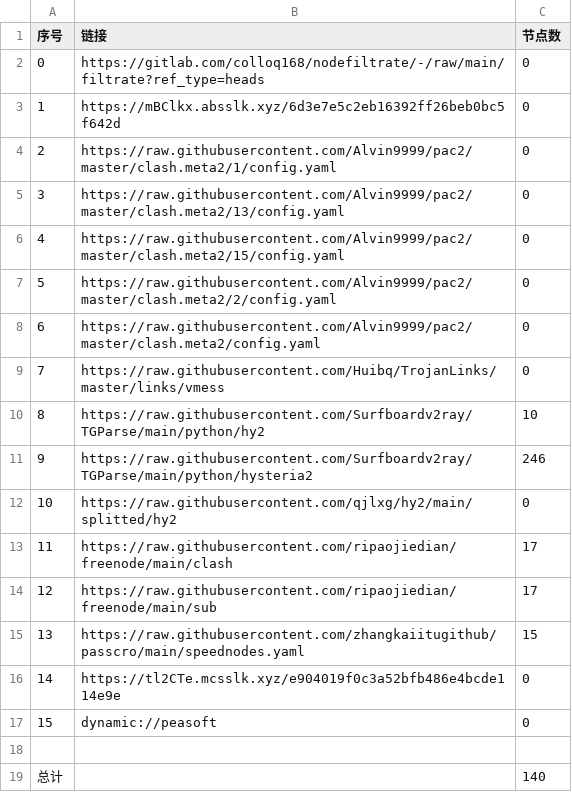
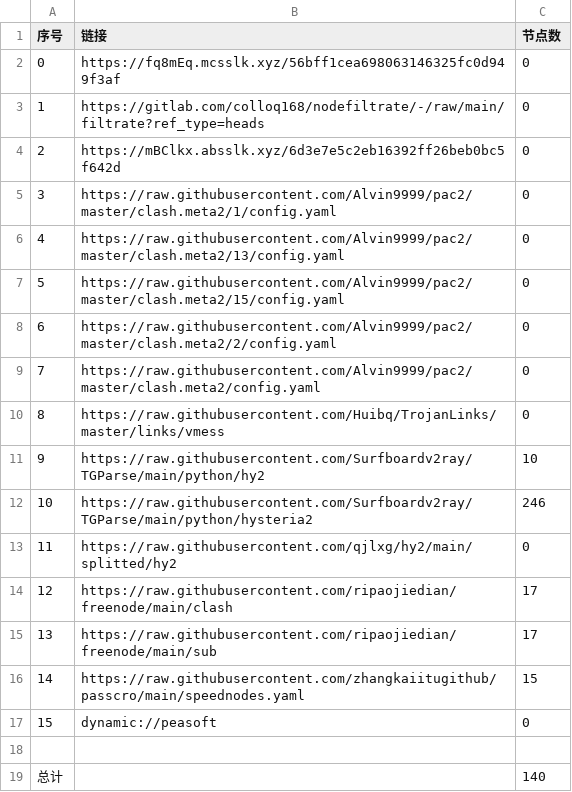
Before and after one commit to rf916711-del/AutoMergePublicNodes, a CSV file: list_result.csv, drawn as a sheet; removed rows and columns are numbered as before the commit, all else as after; the diff names each change by its address in the sheet, - before the commit and + after, or states it on an @@ line.

```diff
--- a/list_result.csv
+++ b/list_result.csv
+row 2: 0 | https://fq8mEq.mcsslk.xyz/56bff1cea698063146325fc0d949f3af | 0
@@ column A (序号) renumbered between rows 3 and 16 @@
-row 16: 14 | https://tl2CTe.mcsslk.xyz/e904019f0c3a52bfb486e4bcde114e9e | 0
```
Also changed, not shown: 23 other files.
